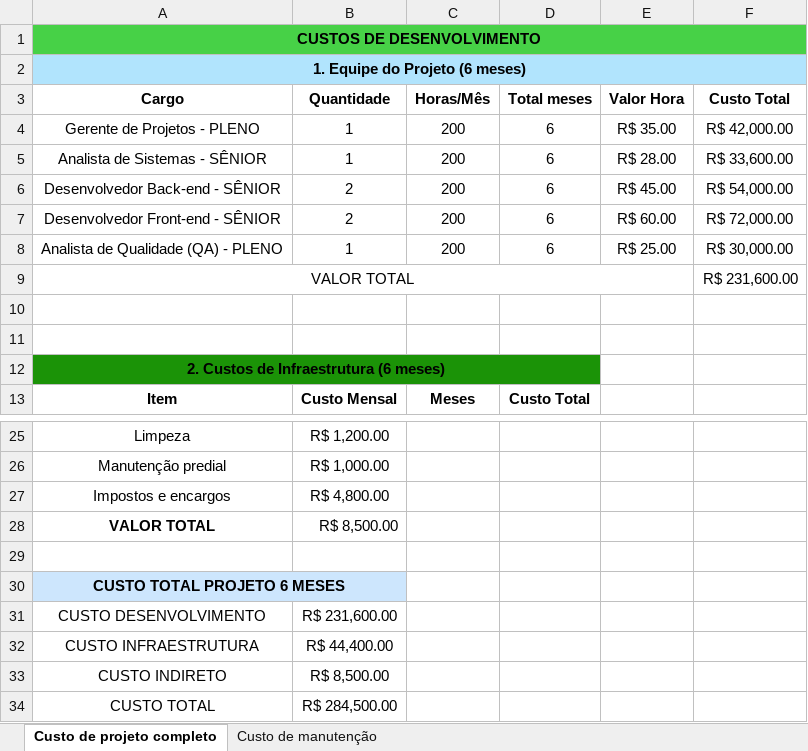
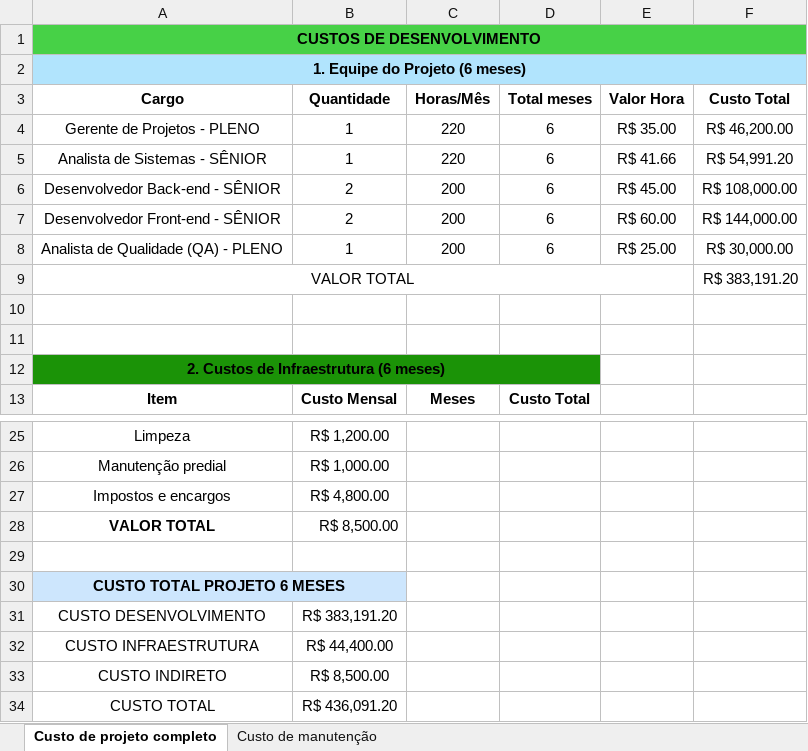
Before and after one commit to Paulo19cx/AgroFlux2026, an Excel workbook: Arquivos-Escopo/custosAgroflux.xlsx, sheet Custo de projeto completo, drawn as a sheet; only a part is shown, gaps mark what is left out; values as stored, in another font and other column widths than the file's, no borders; the diff names each change by its address in the sheet, - before the commit and + after, or states it on an @@ line.

Commit message:
Doc: Troca do arquivo de custos antigo para o novo

```diff
--- a/Arquivos-Escopo/custosAgroflux.xlsx (sheet Custo de projeto completo)
+++ b/Arquivos-Escopo/custosAgroflux.xlsx (sheet Custo de projeto completo)
-C4:C5 (Horas/Mês): 200
+C4:C5 (Horas/Mês): 220
-F4 (Custo Total): R$ 42,000.00
+F4 (Custo Total): R$ 46,200.00
-E5 (Valor Hora): R$ 28.00
+E5 (Valor Hora): R$ 41.66
-F5 (Custo Total): R$ 33,600.00
+F5 (Custo Total): R$ 54,991.20
-F6 (Custo Total): R$ 54,000.00
+F6 (Custo Total): R$ 108,000.00
-F7 (Custo Total): R$ 72,000.00
+F7 (Custo Total): R$ 144,000.00
-F9 (Custo Total): R$ 231,600.00
+F9 (Custo Total): R$ 383,191.20
-B31 (Quantidade): R$ 231,600.00
+B31 (Quantidade): R$ 383,191.20
-B34 (Quantidade): R$ 284,500.00
+B34 (Quantidade): R$ 436,091.20
```
Also changed, not shown: sheet Custo de manutenção.
